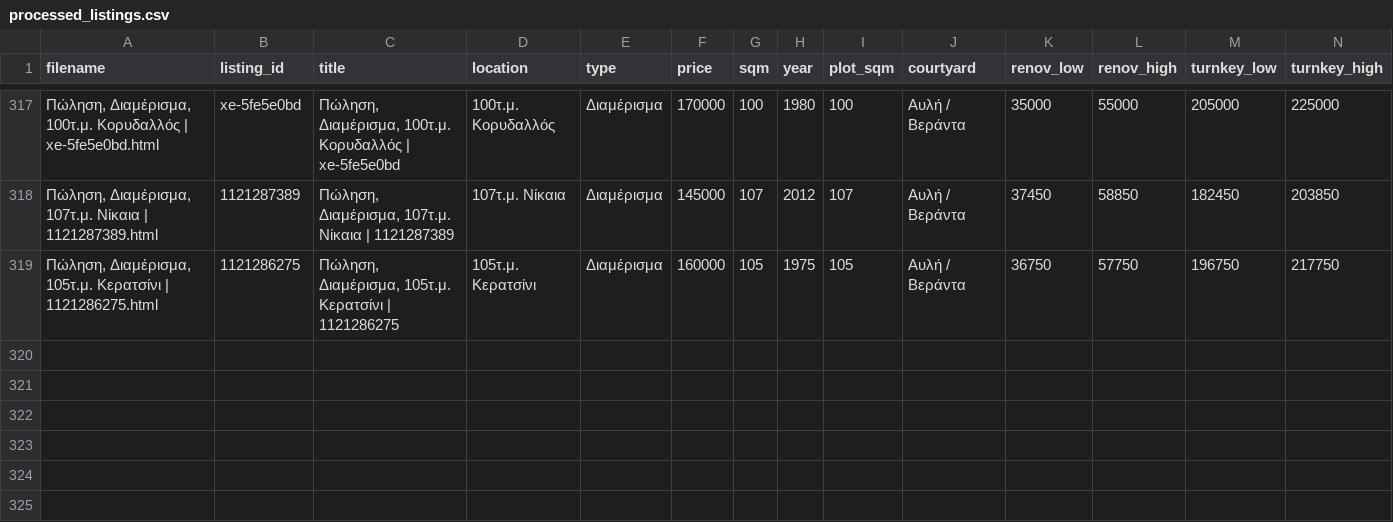
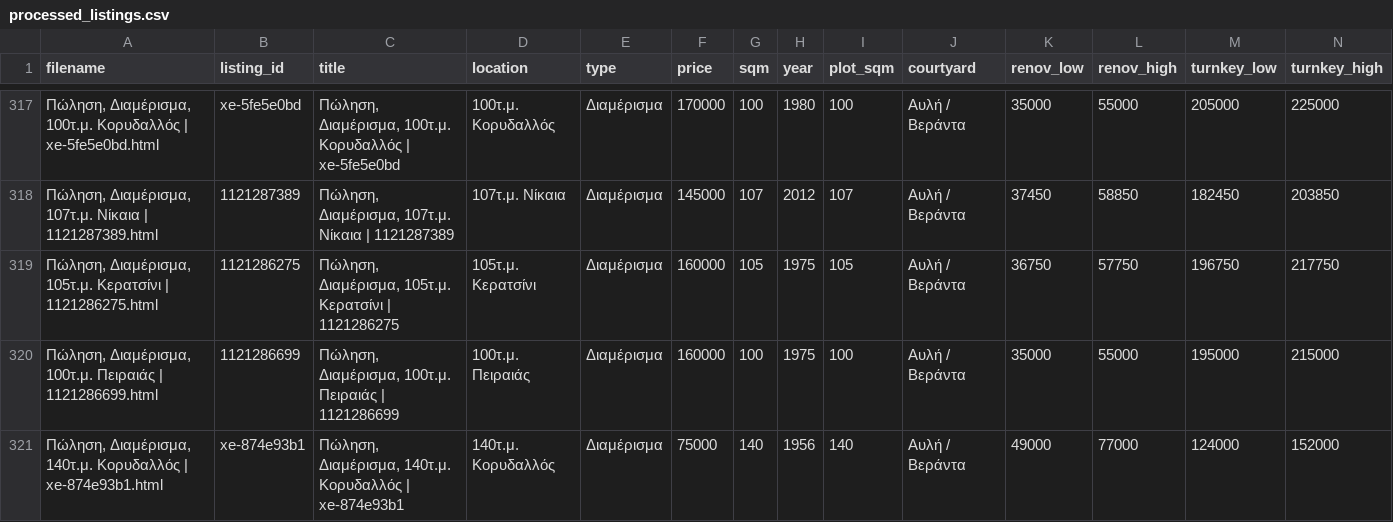
Before and after one commit to Nikolopoulos/spitia-hub, a CSV file: webarchives/processed_listings.csv, drawn as a sheet; only a part is shown, gaps mark what is left out; rows hold the shown columns only; the diff names each change by its address in the sheet, - before the commit and + after, or states it on an @@ line.

```diff
--- a/webarchives/processed_listings.csv
+++ b/webarchives/processed_listings.csv
+row 320: Πώληση, Διαμέρισμα, 100τ.μ. Πειραιάς | 1121286699.html | 1121286699 | Πώληση, Διαμέρισμα, 100τ.μ. Πειραιάς | 1121286699 | 100τ.μ. Πειραιάς | Διαμέρισμα | 160000 | 100 | 1975 | 100 | Αυλή / Βεράντα | 35000 | 55000 | 195000 | 215000
+row 321: Πώληση, Διαμέρισμα, 140τ.μ. Κορυδαλλός | xe-874e93b1.html | xe-874e93b1 | Πώληση, Διαμέρισμα, 140τ.μ. Κορυδαλλός | xe-874e93b1 | 140τ.μ. Κορυδαλλός | Διαμέρισμα | 75000 | 140 | 1956 | 140 | Αυλή / Βεράντα | 49000 | 77000 | 124000 | 152000
```
Also changed, not shown: 3 other files.
